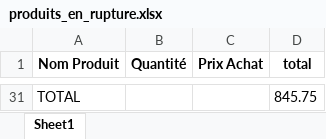
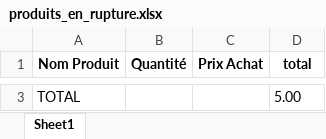
Before and after one commit to iliasYassine/app_produit_pers, an Excel workbook: media/produits_en_rupture.xlsx, sheet Sheet1, drawn as a sheet; only a part is shown, gaps mark what is left out; values as stored, in another font and other column widths than the file's, no borders; addresses are those after the commit; the diff covers the shown part only; the diff names each change by its address in the sheet, - before the commit and + after, or states it on an @@ line.

```diff
--- a/media/produits_en_rupture.xlsx (sheet Sheet1)
+++ b/media/produits_en_rupture.xlsx (sheet Sheet1)
-D3 (total): 845.75
+D3 (total): 5.00
```
Also changed, not shown: 1 added row and 29 removed rows elsewhere in this sheet, 5 other files.
